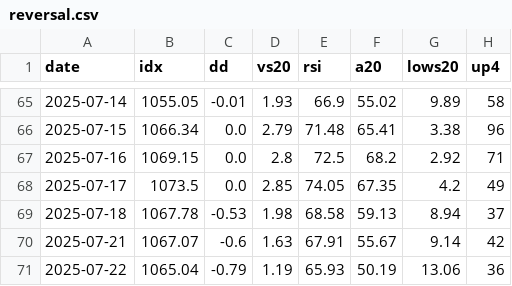
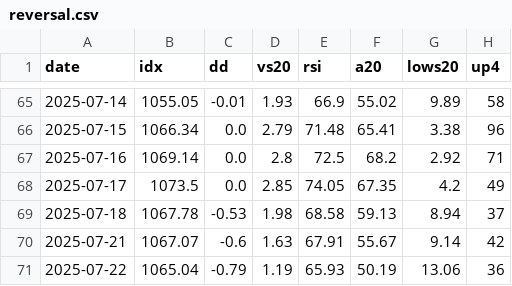
Before and after one commit to trustyliar/nse-sector-rotation, a CSV file: derived/reversal.csv, drawn as a sheet; only a part is shown, gaps mark what is left out; the diff names each change by its address in the sheet, - before the commit and + after, or states it on an @@ line.

```diff
--- a/derived/reversal.csv
+++ b/derived/reversal.csv
-B67 (idx): 1069.15
+B67 (idx): 1069.14
```
Also changed, not shown: 5 other files.
